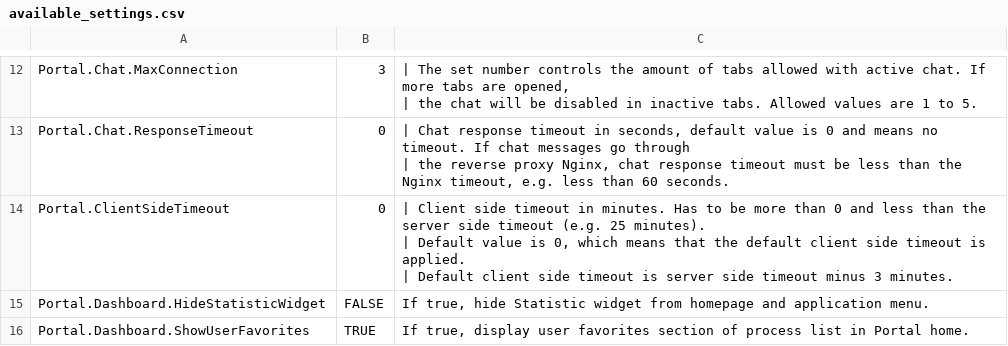
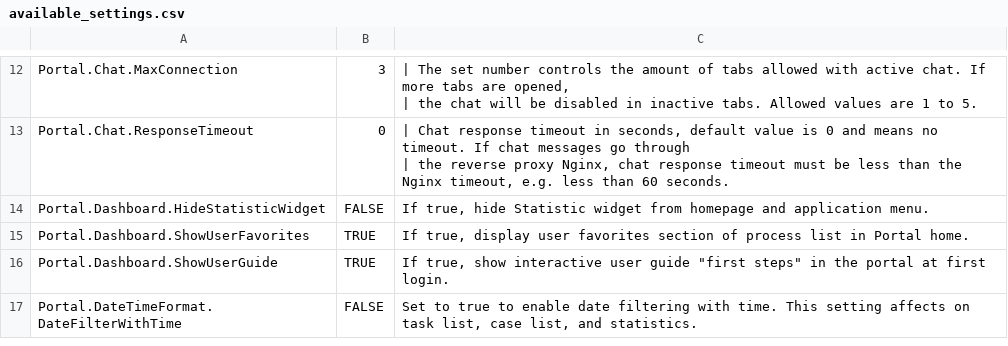
Before and after one commit to axonivy-market/portal, a CSV file: Documentation/portal-guide/source/portal-user-guide/admin-settings/documents/available_settings.csv, drawn as a sheet; only a part is shown, gaps mark what is left out; the shorter side is filled out with more unchanged rows.

Commit message:
document/IVYPORTAL-16613-Session-times-out-silently-10 - Update document (#831)
* document/IVYPORTAL-16613-Session-times-out-silently-10 - Update document

* document/IVYPORTAL-16613-Session-times-out-silently-10 - Fix warning + remove variable ClientSideTimeout

* document/IVYPORTAL-16613-Session-times-out-silently-10 - Handle feedback

* document/IVYPORTAL-16613-Session-times-out-silently-10 - Handle feedback

```diff
--- a/Documentation/portal-guide/source/portal-user-guide/admin-settings/documents/available_settings.csv
+++ b/Documentation/portal-guide/source/portal-user-guide/admin-settings/documents/available_settings.csv
@@ -16,5 +16,2 @@ Portal.Chat.ResponseTimeout,0,"| Chat response timeout in seconds, default value
 | the reverse proxy Nginx, chat response timeout must be less than the Nginx timeout, e.g. less than 60 seconds."
-Portal.ClientSideTimeout,0,"| Client side timeout in minutes. Has to be more than 0 and less than the server side timeout (e.g. 25 minutes).
-| Default value is 0, which means that the default client side timeout is applied.
-| Default client side timeout is server side timeout minus 3 minutes."
 Portal.Dashboard.HideStatisticWidget,FALSE,"If true, hide Statistic widget from homepage and application menu."
```
Also changed, not shown: 1 other file.
